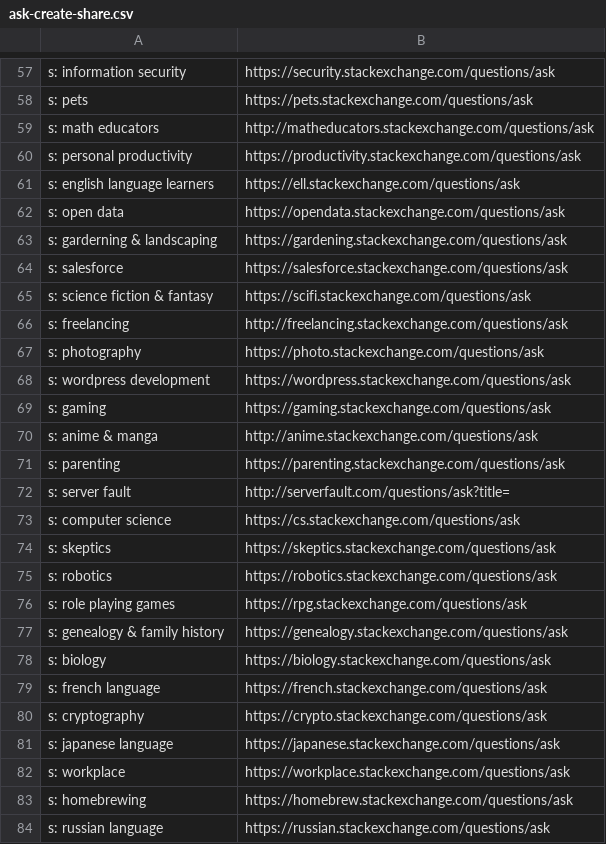
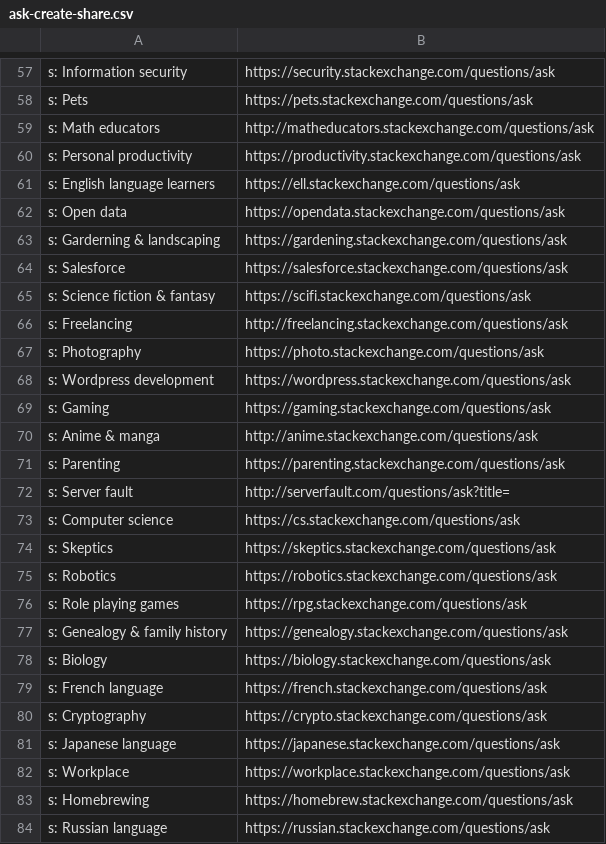
Before and after one commit to nikitavoloboev/alfred-ask-create-share, a CSV file: workflow/ask-create-share.csv, drawn as a sheet; only a part is shown, gaps mark what is left out; the diff covers the shown part only; the diff names each change by its address in the sheet, - before the commit and + after, or states it on an @@ line.

```diff
--- a/workflow/ask-create-share.csv
+++ b/workflow/ask-create-share.csv
-A57: s: information security
+A57: s: Information security
-A58: s: pets
+A58: s: Pets
-A59: s: math educators
+A59: s: Math educators
-A60: s: personal productivity
+A60: s: Personal productivity
-A61: s: english language learners
+A61: s: English language learners
-A62: s: open data
+A62: s: Open data
-A63: s: garderning & landscaping
+A63: s: Garderning & landscaping
-A64: s: salesforce
+A64: s: Salesforce
-A65: s: science fiction & fantasy
+A65: s: Science fiction & fantasy
-A66: s: freelancing
+A66: s: Freelancing
-A67: s: photography
+A67: s: Photography
-A68: s: wordpress development
+A68: s: Wordpress development
-A69: s: gaming
+A69: s: Gaming
-A70: s: anime & manga
+A70: s: Anime & manga
-A71: s: parenting
+A71: s: Parenting
-A72: s: server fault
+A72: s: Server fault
-A73: s: computer science
+A73: s: Computer science
-A74: s: skeptics
+A74: s: Skeptics
-A75: s: robotics
+A75: s: Robotics
-A76: s: role playing games
+A76: s: Role playing games
-A77: s: genealogy & family history
+A77: s: Genealogy & family history
-A78: s: biology
+A78: s: Biology
-A79: s: french language
+A79: s: French language
-A80: s: cryptography
+A80: s: Cryptography
-A81: s: japanese language
+A81: s: Japanese language
-A82: s: workplace
+A82: s: Workplace
-A83: s: homebrewing
+A83: s: Homebrewing
-A84: s: russian language
+A84: s: Russian language
```
Also changed, not shown: 168 edited cells elsewhere in this file.
